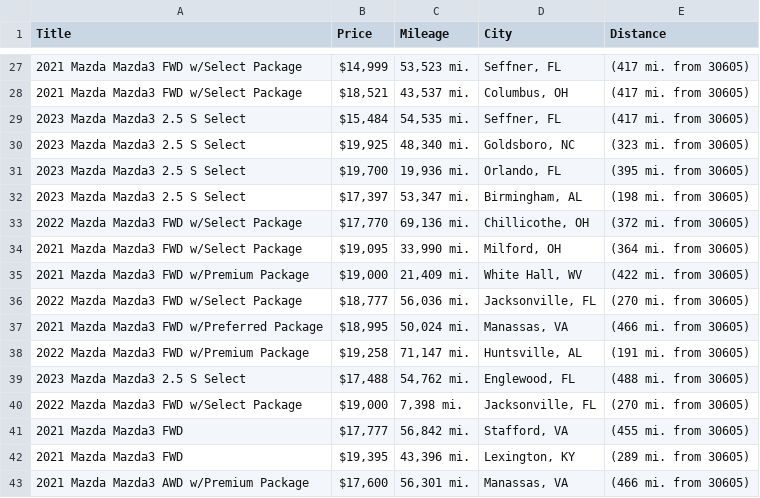
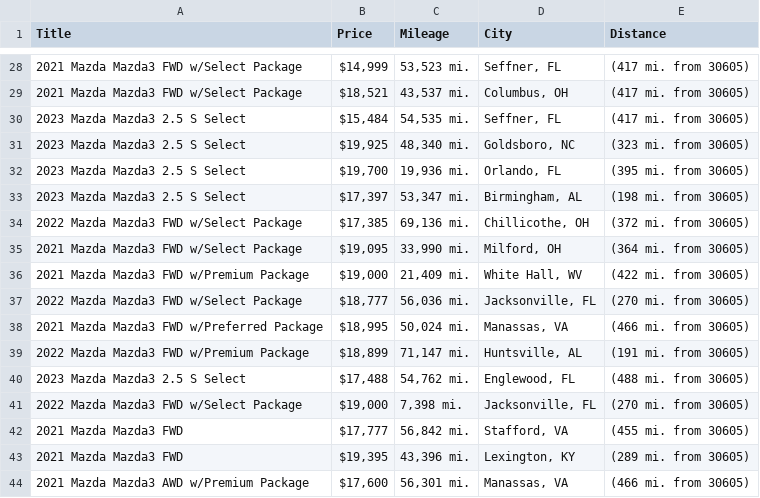
Before and after one commit to jwd0526/go-practice, a CSV file: listings.csv, drawn as a sheet; only a part is shown, gaps mark what is left out; the diff covers the shown part only.

```diff
--- a/listings.csv
+++ b/listings.csv
@@ -32,3 +33,3 @@ Title,Price,Mileage,City,Distance
 2023 Mazda Mazda3 2.5 S Select,"$17,397","53,347 mi.","Birmingham, AL",(198 mi. from 30605)
-2022 Mazda Mazda3 FWD w/Select Package,"$17,770","69,136 mi.","Chillicothe, OH",(372 mi. from 30605)
+2022 Mazda Mazda3 FWD w/Select Package,"$17,385","69,136 mi.","Chillicothe, OH",(372 mi. from 30605)
 2021 Mazda Mazda3 FWD w/Select Package,"$19,095","33,990 mi.","Milford, OH",(364 mi. from 30605)
@@ -37,3 +38,3 @@ Title,Price,Mileage,City,Distance
 2021 Mazda Mazda3 FWD w/Preferred Package,"$18,995","50,024 mi.","Manassas, VA",(466 mi. from 30605)
-2022 Mazda Mazda3 FWD w/Premium Package,"$19,258","71,147 mi.","Huntsville, AL",(191 mi. from 30605)
+2022 Mazda Mazda3 FWD w/Premium Package,"$18,899","71,147 mi.","Huntsville, AL",(191 mi. from 30605)
 2023 Mazda Mazda3 2.5 S Select,"$17,488","54,762 mi.","Englewood, FL",(488 mi. from 30605)
```
Also changed, not shown: 2 added rows, 3 removed rows and 4 edited cells elsewhere in this file, 1 other file.
